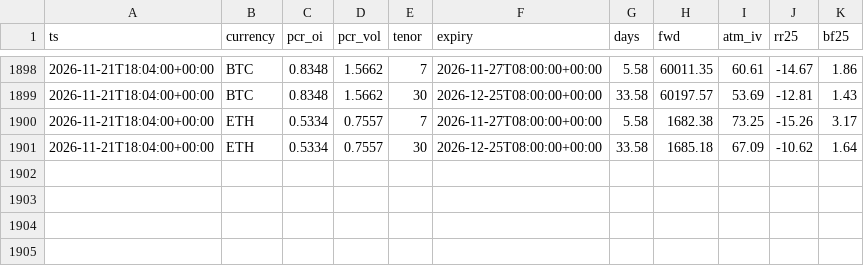
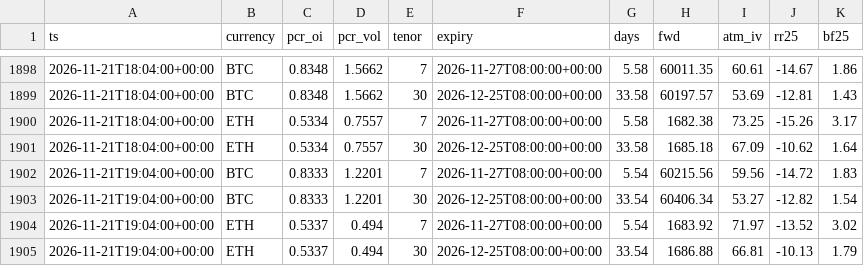
Before and after one commit to moremurariu/Project-Space-Eagle, a CSV file: paper_trading/state/options/skew_2026-11.csv, drawn as a sheet; only a part is shown, gaps mark what is left out; the diff names each change by its address in the sheet, - before the commit and + after, or states it on an @@ line.

```diff
--- a/paper_trading/state/options/skew_2026-11.csv
+++ b/paper_trading/state/options/skew_2026-11.csv
+row 1902: 2026-11-21T19:04:00+00:00 | BTC | 0.8333 | 1.2201 | 7 | 2026-11-27T08:00:00+00:00 | 5.54 | 60215.56 | 59.56 | -14.72 | 1.83
+row 1903: 2026-11-21T19:04:00+00:00 | BTC | 0.8333 | 1.2201 | 30 | 2026-12-25T08:00:00+00:00 | 33.54 | 60406.34 | 53.27 | -12.82 | 1.54
+row 1904: 2026-11-21T19:04:00+00:00 | ETH | 0.5337 | 0.494 | 7 | 2026-11-27T08:00:00+00:00 | 5.54 | 1683.92 | 71.97 | -13.52 | 3.02
+row 1905: 2026-11-21T19:04:00+00:00 | ETH | 0.5337 | 0.494 | 30 | 2026-12-25T08:00:00+00:00 | 33.54 | 1686.88 | 66.81 | -10.13 | 1.79
```
Also changed, not shown: paper_trading/state/equity.csv, paper_trading/state/news/headlines_2026-11.csv, 16 other files.
